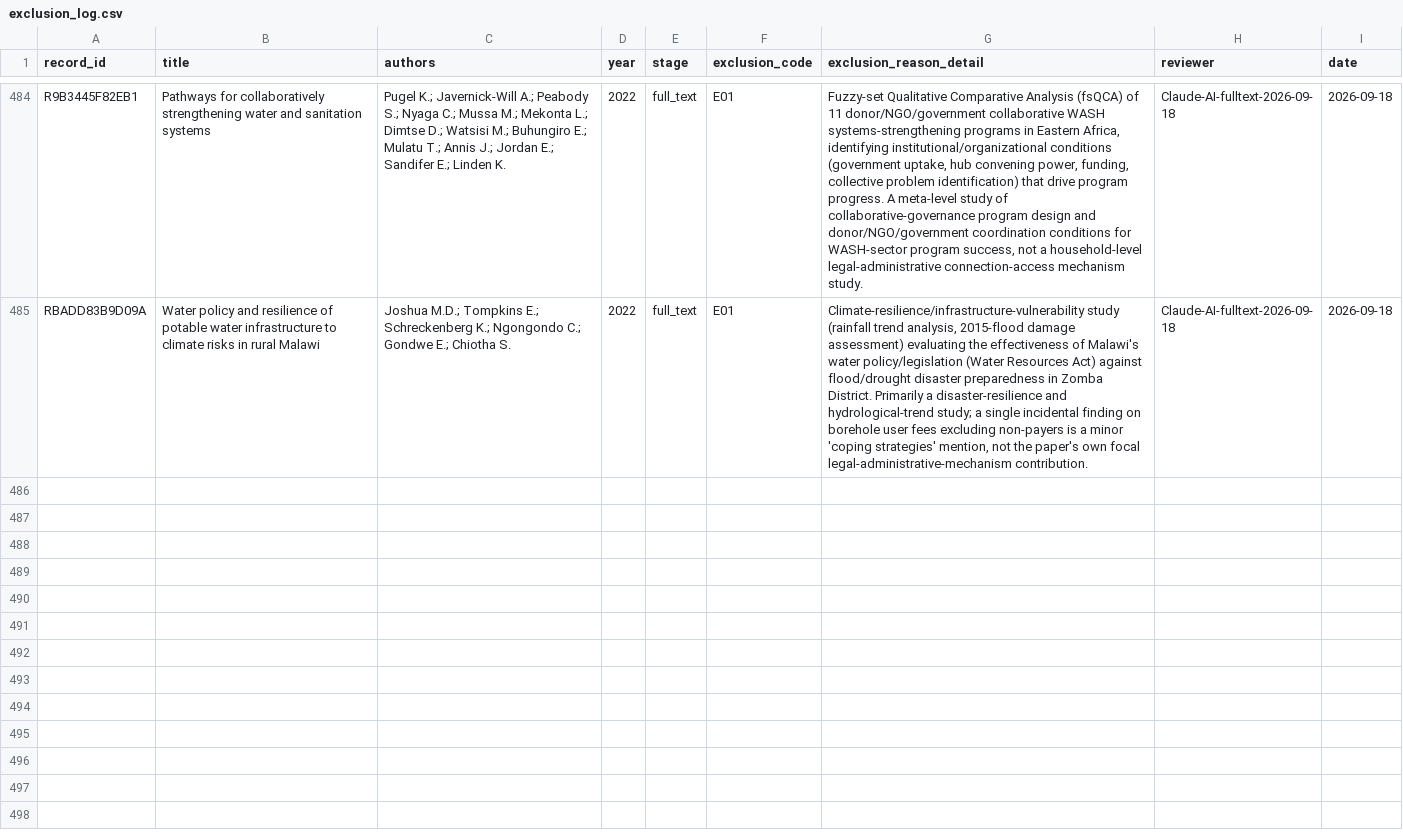
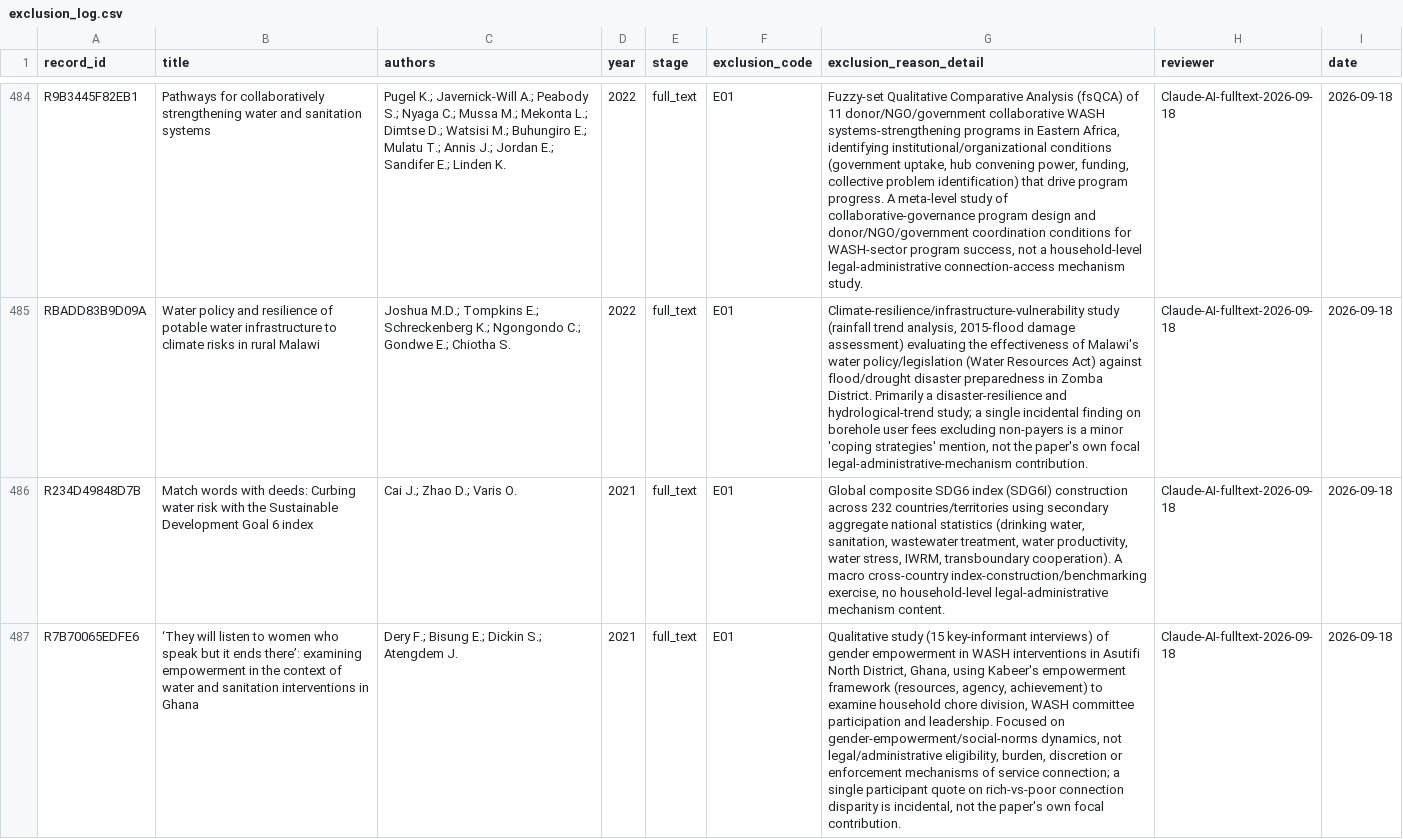
Before and after one commit to jrklaus8/water-law-dataset, a CSV file: legal-last-mile-systematic-review/02_screening/exclusion_log/exclusion_log.csv, drawn as a sheet; only a part is shown, gaps mark what is left out; the diff names each change by its address in the sheet, - before the commit and + after, or states it on an @@ line.

```diff
--- a/legal-last-mile-systematic-review/02_screening/exclusion_log/exclusion_log.csv
+++ b/legal-last-mile-systematic-review/02_screening/exclusion_log/exclusion_log.csv
+row 486: R234D49848D7B | Match words with deeds: Curbing water risk with the Sustainable Development Goal 6 index | Cai J.; Zhao D.; Varis O. | 2021 | full_text | E01 | Global composite SDG6 index (SDG6I) construction across 232 countries/territories using secondary aggregate national statistics (drinking water, sanitation, wastewater treatment, water productivity, water stress, IWRM, transboundary cooperation). A macro cross-country index-construction/benchmarking exercise, no household-level legal-administrative mechanism content. | Claude-AI-fulltext-2026-09-18 | 2026-09-18
+row 487: R7B70065EDFE6 | ‘They will listen to women who speak but it ends there’: examining empowerment in the context of water and sanitation interventions in Ghana | Dery F.; Bisung E.; Dickin S.; Atengdem J. | 2021 | full_text | E01 | Qualitative study (15 key-informant interviews) of gender empowerment in WASH interventions in Asutifi North District, Ghana, using Kabeer's empowerment framework (resources, agency, achievement) to examine household chore division, WASH committee participation and leadership. Focused on gender-empowerment/social-norms dynamics, not legal/administrative eligibility, burden, discretion or enforcement mechanisms of service connection; a single participant quote on rich-vs-poor connection disparity is incidental, not the paper's own focal contribution. | Claude-AI-fulltext-2026-09-18 | 2026-09-18
```
Also changed, not shown: legal-last-mile-systematic-review/02_screening/full_text/full_text_retrieval_queue.csv, legal-last-mile-systematic-review/05_analysis/descriptive/evidence_map.csv, 8 other files.
